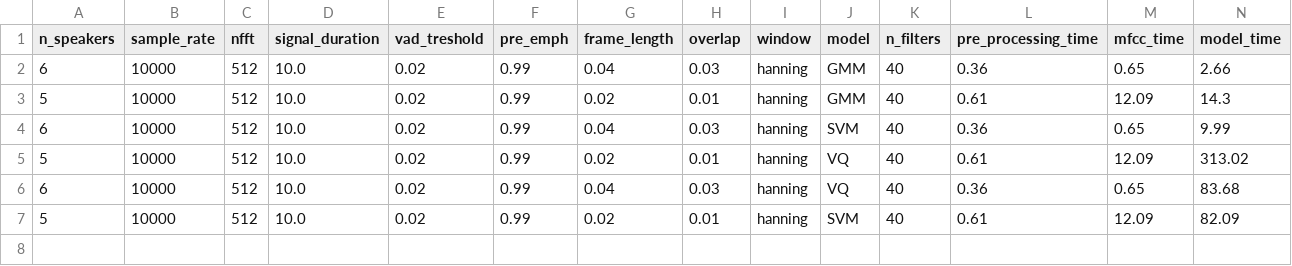
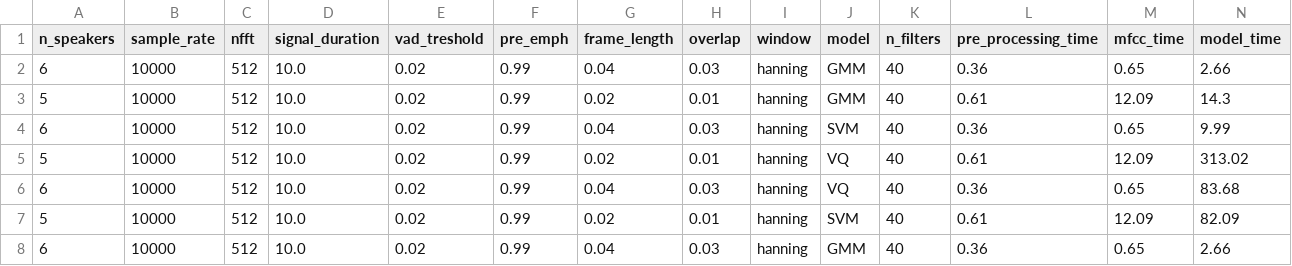
Before and after one commit to robot-human/speaker_recognition, a CSV file: summary/mfb_summary.csv, drawn as a sheet; only a part is shown; rows hold the shown columns only; the diff names each change by its address in the sheet, - before the commit and + after, or states it on an @@ line.

```diff
--- a/summary/mfb_summary.csv
+++ b/summary/mfb_summary.csv
+row 8: 6 | 10000 | 512 | 10.0 | 0.02 | 0.99 | 0.04 | 0.03 | hanning | GMM | 40 | 0.36 | 0.65 | 2.66
```
Also changed, not shown: summary/lpc_summary.csv, summary/mfcc_summary.csv, 2 other files.
